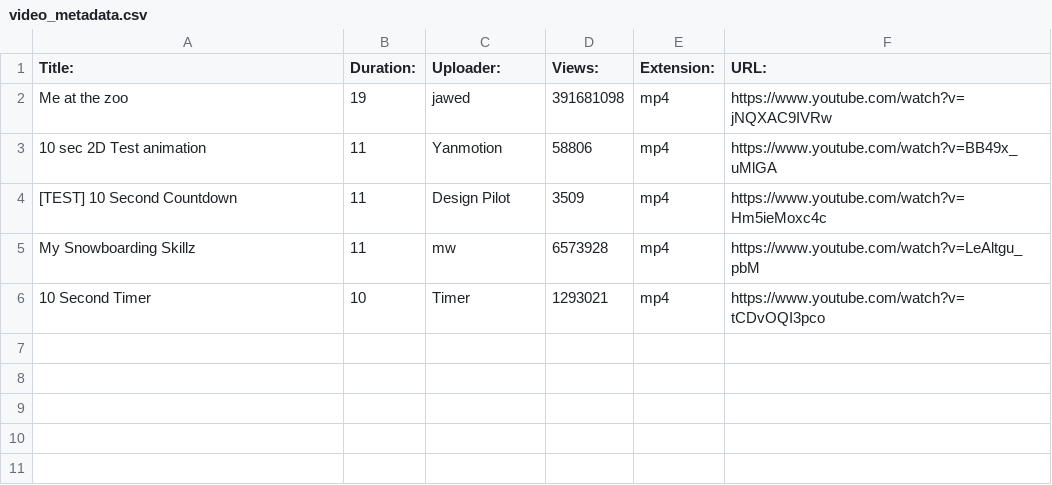
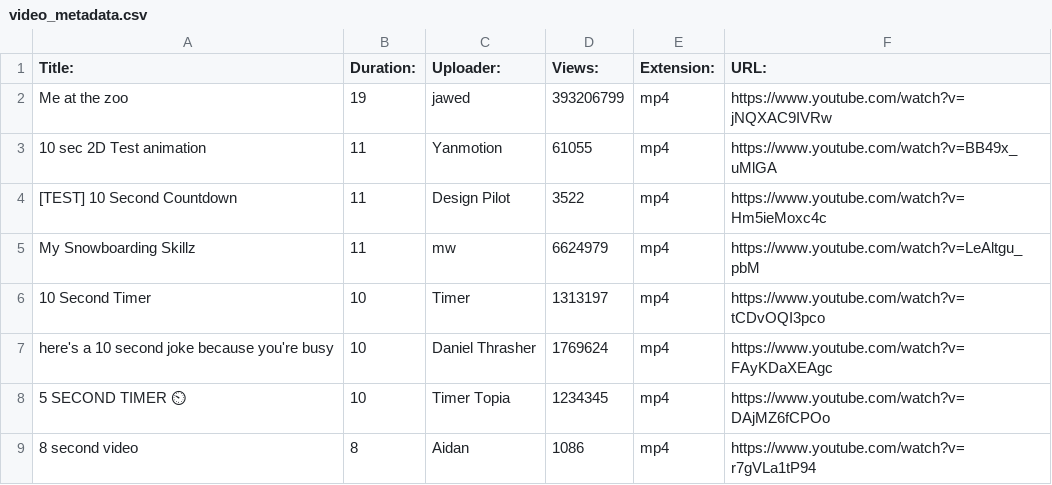
Before and after one commit to woodmancini/bda-capstone-1, a CSV file: data/video_metadata.csv, drawn as a sheet; the diff names each change by its address in the sheet, - before the commit and + after, or states it on an @@ line.

```diff
--- a/data/video_metadata.csv
+++ b/data/video_metadata.csv
-D2 (Views:): 391681098
+D2 (Views:): 393206799
-D3 (Views:): 58806
+D3 (Views:): 61055
-D4 (Views:): 3509
+D4 (Views:): 3522
-D5 (Views:): 6573928
+D5 (Views:): 6624979
-D6 (Views:): 1293021
+D6 (Views:): 1313197
+row 7: here's a 10 second joke because you're busy | 10 | Daniel Thrasher | 1769624 | mp4 | https://www.youtube.com/watch?v=FAyKDaXEAgc
+row 8: 5 SECOND TIMER ⏲ | 10 | Timer Topia | 1234345 | mp4 | https://www.youtube.com/watch?v=DAjMZ6fCPOo
+row 9: 8 second video | 8 | Aidan | 1086 | mp4 | https://www.youtube.com/watch?v=r7gVLa1tP94
```
Also changed, not shown: 5 other files.
